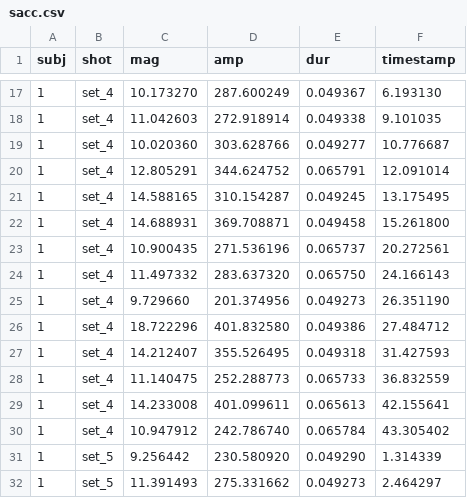
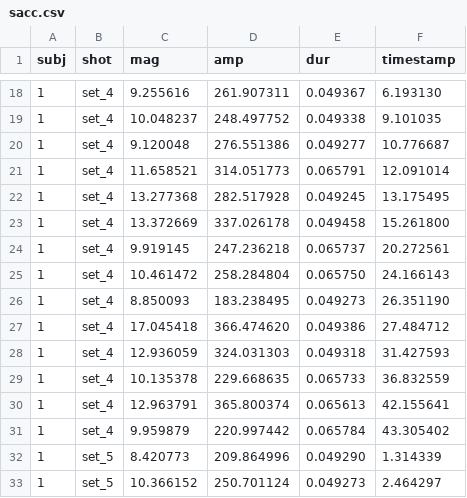
Before and after one commit to paynejordand/6120, a CSV file: src/python/sacc.csv, drawn as a sheet; only a part is shown, gaps mark what is left out; the diff covers the shown part only.

```diff
--- a/src/python/sacc.csv
+++ b/src/python/sacc.csv
@@ -17,16 +18,16 @@ subj,shot,mag,amp,dur,timestamp
-1,set_4,10.173270,287.600249,0.049367,6.193130
-1,set_4,11.042603,272.918914,0.049338,9.101035
-1,set_4,10.020360,303.628766,0.049277,10.776687
-1,set_4,12.805291,344.624752,0.065791,12.091014
-1,set_4,14.588165,310.154287,0.049245,13.175495
-1,set_4,14.688931,369.708871,0.049458,15.261800
-1,set_4,10.900435,271.536196,0.065737,20.272561
-1,set_4,11.497332,283.637320,0.065750,24.166143
-1,set_4,9.729660,201.374956,0.049273,26.351190
-1,set_4,18.722296,401.832580,0.049386,27.484712
-1,set_4,14.212407,355.526495,0.049318,31.427593
-1,set_4,11.140475,252.288773,0.065733,36.832559
-1,set_4,14.233008,401.099611,0.065613,42.155641
-1,set_4,10.947912,242.786740,0.065784,43.305402
-1,set_5,9.256442,230.580920,0.049290,1.314339
-1,set_5,11.391493,275.331662,0.049273,2.464297
+1,set_4,9.255616,261.907311,0.049367,6.193130
+1,set_4,10.048237,248.497752,0.049338,9.101035
+1,set_4,9.120048,276.551386,0.049277,10.776687
+1,set_4,11.658521,314.051773,0.065791,12.091014
+1,set_4,13.277368,282.517928,0.049245,13.175495
+1,set_4,13.372669,337.026178,0.049458,15.261800
+1,set_4,9.919145,247.236218,0.065737,20.272561
+1,set_4,10.461472,258.284804,0.065750,24.166143
+1,set_4,8.850093,183.238495,0.049273,26.351190
+1,set_4,17.045418,366.474620,0.049386,27.484712
+1,set_4,12.936059,324.031303,0.049318,31.427593
+1,set_4,10.135378,229.668635,0.065733,36.832559
+1,set_4,12.963791,365.800374,0.065613,42.155641
+1,set_4,9.959879,220.997442,0.065784,43.305402
+1,set_5,8.420773,209.864996,0.049290,1.314339
+1,set_5,10.366152,250.701124,0.049273,2.464297
```
Also changed, not shown: 1 added row and 44 edited cells elsewhere in this file, Analysis/ChangeBlindness/responses.csv, src/python/amfo.csv, 13 other files.
